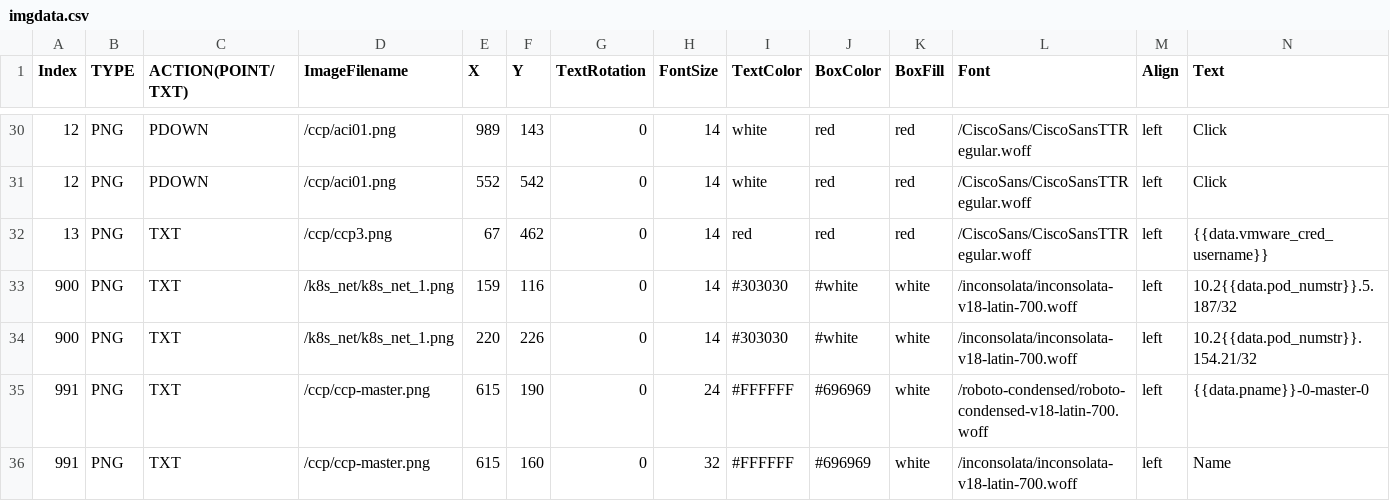
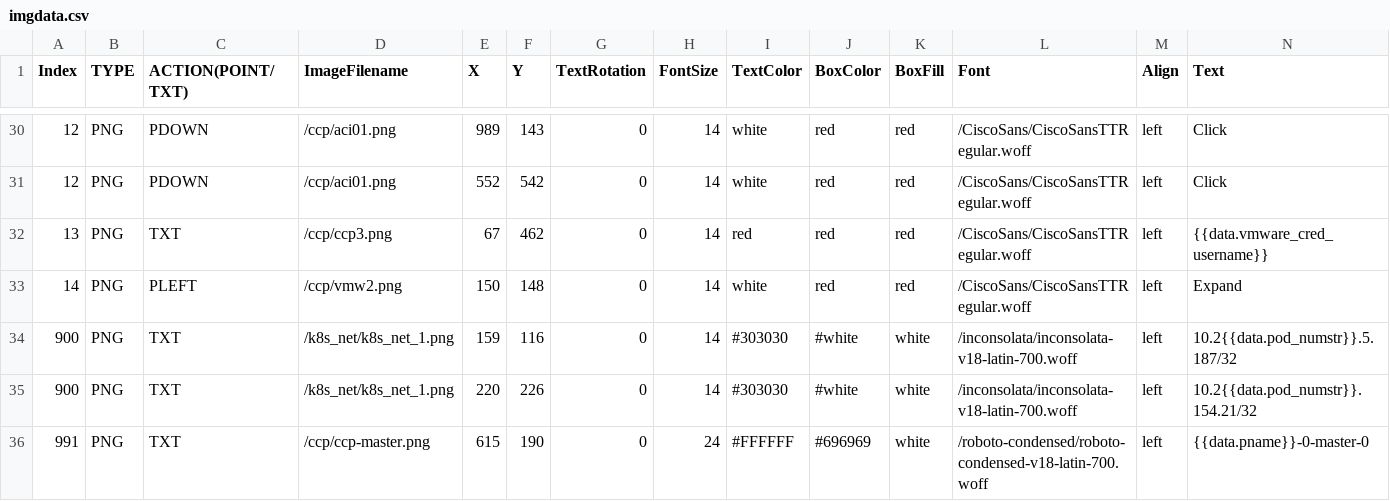
Before and after one commit to stallion01/LTRCLD-2820, a CSV file: lab/imgdata.csv, drawn as a sheet; only a part is shown, gaps mark what is left out; the shorter side is filled out with more unchanged rows.

```diff
--- a/lab/imgdata.csv
+++ b/lab/imgdata.csv
@@ -32,2 +32,3 @@ Index,TYPE,ACTION(POINT/TXT),ImageFilename,X,Y,TextRotation,FontSize,TextColor,B
 13,PNG,TXT,/ccp/ccp3.png,67,462,0,14,red,red,red,/CiscoSans/CiscoSansTTRegular.woff,left,{{data.vmware_cred_username}}
+14,PNG,PLEFT,/ccp/vmw2.png,150,148,0,14,white,red,red,/CiscoSans/CiscoSansTTRegular.woff,left,Expand
 900,PNG,TXT,/k8s_net/k8s_net_1.png,159,116,0,14,#303030,#white,white,/inconsolata/inconsolata-v18-latin-700.woff,left,10.2{{data.pod_numstr}}.5.187/32
```
Also changed, not shown: 7 other files.
